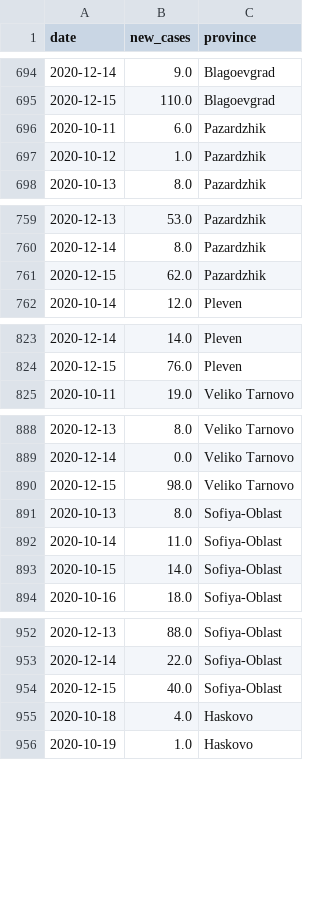
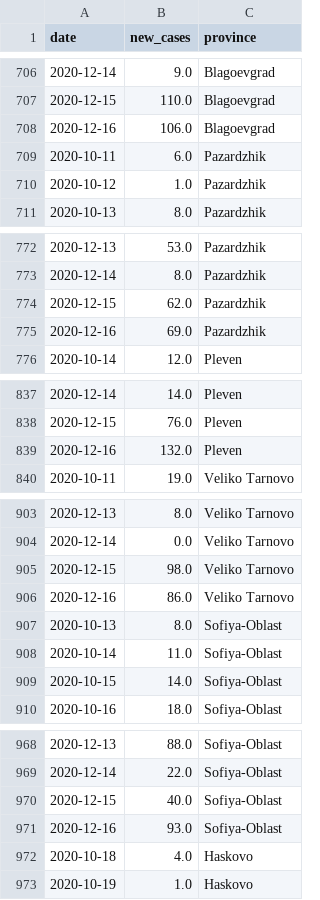
Before and after one commit to svilens/covid-bulgaria, a CSV file: dash_data/r0_provinces_original.csv, drawn as a sheet; only a part is shown, gaps mark what is left out; the diff covers the shown part only.

```diff
--- a/dash_data/r0_provinces_original.csv
+++ b/dash_data/r0_provinces_original.csv
@@ -695,2 +707,3 @@ date,new_cases,province
 2020-12-15,110.0,Blagoevgrad
+2020-12-16,106.0,Blagoevgrad
 2020-10-11,6.0,Pazardzhik
@@ -761,2 +774,3 @@ date,new_cases,province
 2020-12-15,62.0,Pazardzhik
+2020-12-16,69.0,Pazardzhik
 2020-10-14,12.0,Pleven
@@ -824,2 +838,3 @@ date,new_cases,province
 2020-12-15,76.0,Pleven
+2020-12-16,132.0,Pleven
 2020-10-11,19.0,Veliko Tarnovo
@@ -890,2 +905,3 @@ date,new_cases,province
 2020-12-15,98.0,Veliko Tarnovo
+2020-12-16,86.0,Veliko Tarnovo
 2020-10-13,8.0,Sofiya-Oblast
@@ -954,2 +970,3 @@ date,new_cases,province
 2020-12-15,40.0,Sofiya-Oblast
+2020-12-16,93.0,Sofiya-Oblast
 2020-10-18,4.0,Haskovo
```
Also changed, not shown: 30 added rows elsewhere in this file, dash_data/arima_provinces.csv, dash_data/r0_bg_r0.csv, 12 other files.
